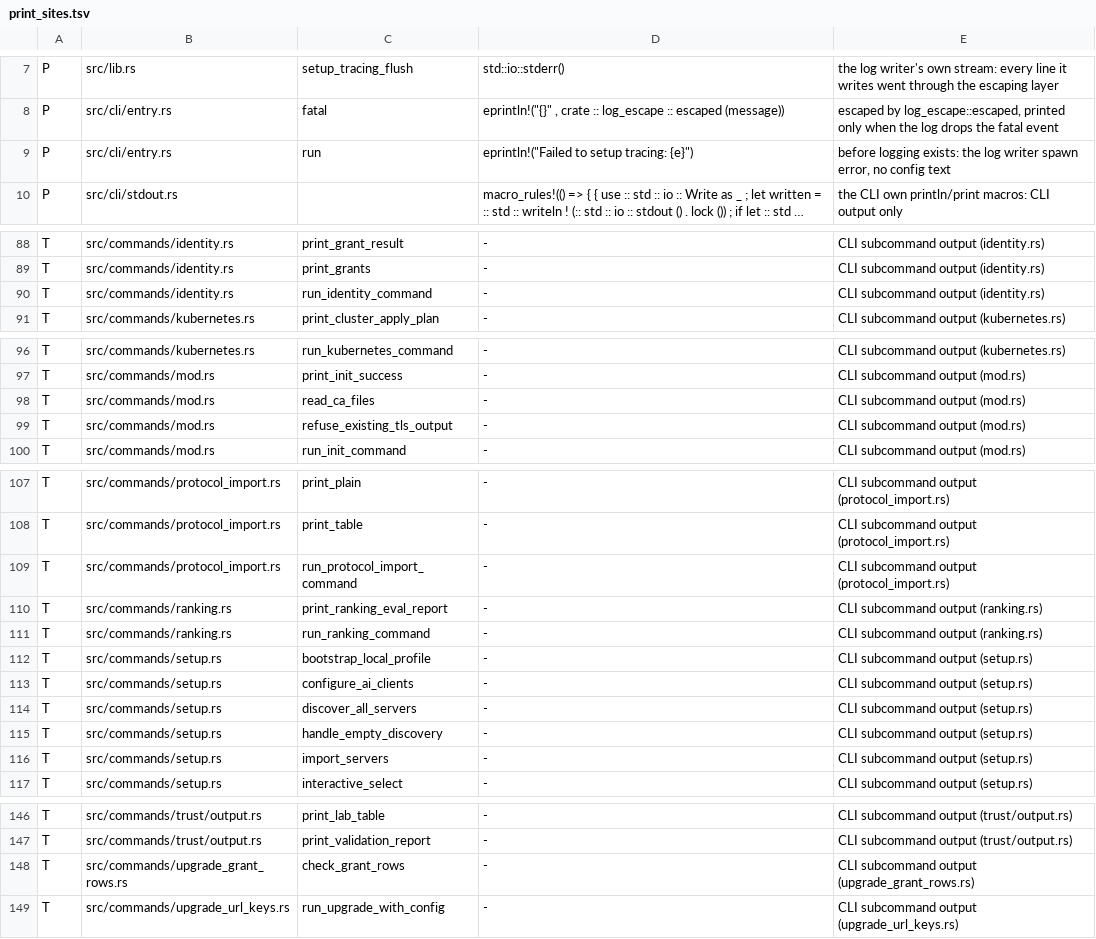
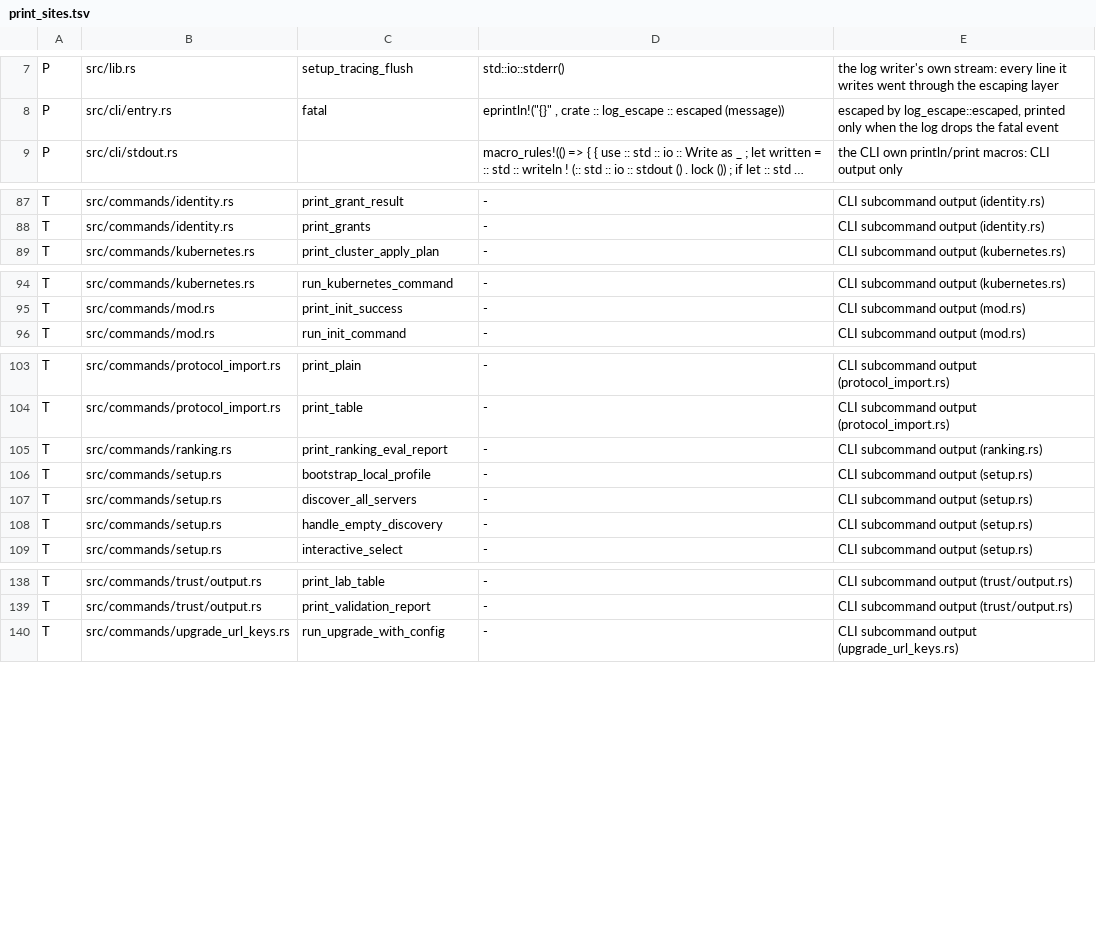
Before and after one commit to MikkoParkkola/mcp-gateway, a TSV file: src/print_sites.tsv, drawn as a sheet; only a part is shown, gaps mark what is left out; long unchanged cells end in …; the diff names each change by its address in the sheet, - before the commit and + after, or states it on an @@ line.

```diff
--- a/src/print_sites.tsv
+++ b/src/print_sites.tsv
-row 9: P | src/cli/entry.rs | run | eprintln!("Failed to setup tracing: {e}") | before logging exists: the log writer spawn error, no config text
-row 90: T | src/commands/identity.rs | run_identity_command | - | CLI subcommand output (identity.rs)
-row 98: T | src/commands/mod.rs | read_ca_files | - | CLI subcommand output (mod.rs)
-row 99: T | src/commands/mod.rs | refuse_existing_tls_output | - | CLI subcommand output (mod.rs)
-row 109: T | src/commands/protocol_import.rs | run_protocol_import_command | - | CLI subcommand output (protocol_import.rs)
-row 111: T | src/commands/ranking.rs | run_ranking_command | - | CLI subcommand output (ranking.rs)
-row 113: T | src/commands/setup.rs | configure_ai_clients | - | CLI subcommand output (setup.rs)
-row 116: T | src/commands/setup.rs | import_servers | - | CLI subcommand output (setup.rs)
-row 148: T | src/commands/upgrade_grant_rows.rs | check_grant_rows | - | CLI subcommand output (upgrade_grant_rows.rs)
```
Also changed, not shown: 21 other files.
